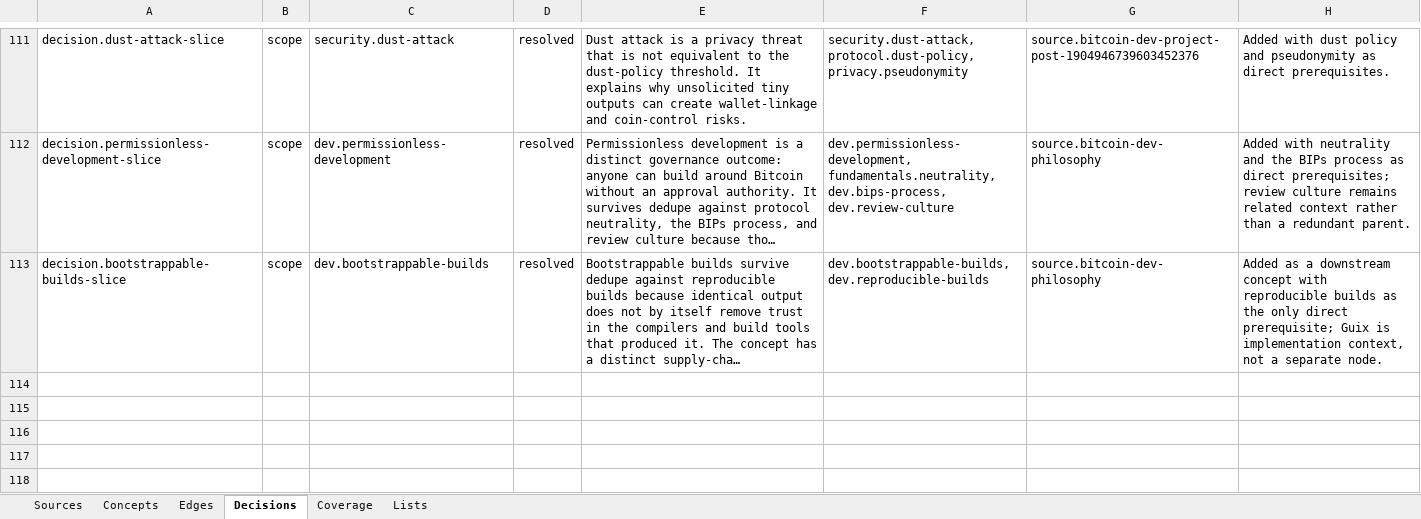
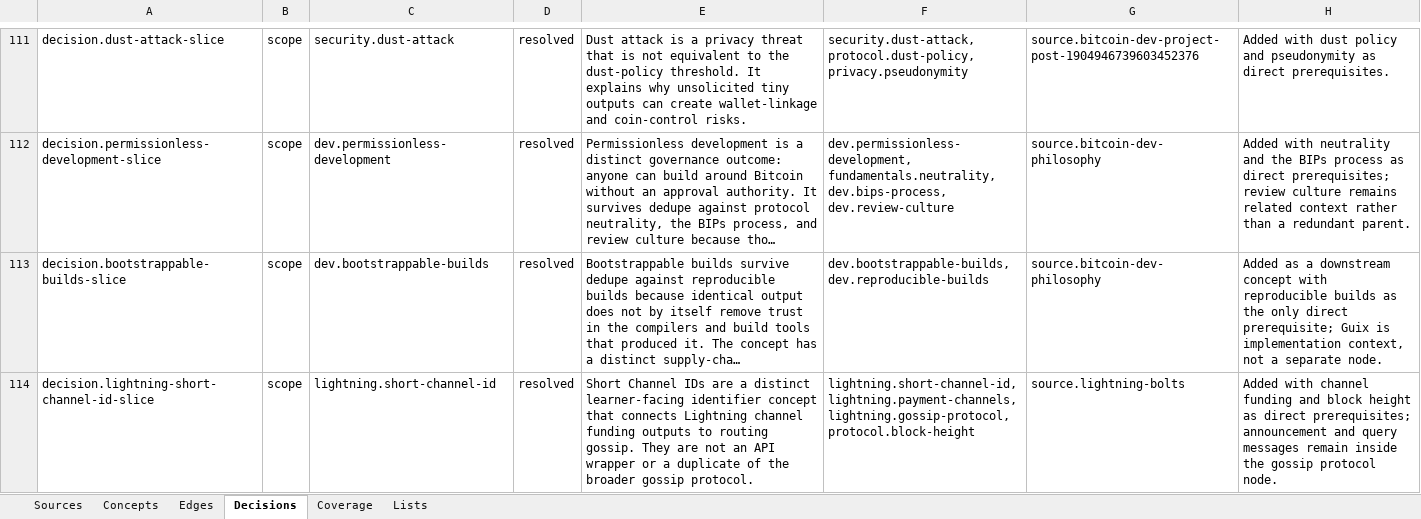
Before and after one commit to brenorb/btc-graph, an Excel workbook: outputs/content-source-audit/btc-graph-content-source-audit.xlsx, sheet Decisions, drawn as a sheet; only a part is shown, gaps mark what is left out; long unchanged cells end in …; values as stored, in another font and other column widths than the file's, no borders; the diff names each change by its address in the sheet, - before the commit and + after, or states it on an @@ line.

Commit message:
feat: add short channel id concept

```diff
--- a/outputs/content-source-audit/btc-graph-content-source-audit.xlsx (sheet Decisions)
+++ b/outputs/content-source-audit/btc-graph-content-source-audit.xlsx (sheet Decisions)
+row 114: decision.lightning-short-channel-id-slice | scope | lightning.short-channel-id | resolved | Short Channel IDs are a distinct learner-facing identifier concept that connects Lightning channel funding outputs to routing gossip. They are not an API wrapper or a duplicate of the broader gossip protocol. | lightning.short-channel-id, lightning.payment-channels, lightning.gossip-protocol, protocol.block-height | source.lightning-bolts | Added with channel funding and block height as direct prerequisites; announcement and query messages remain inside the gossip protocol node.
```
Also changed, not shown: sheet Concepts, sheet Edges, sheet Sources, sheet Coverage, 6 other files.
